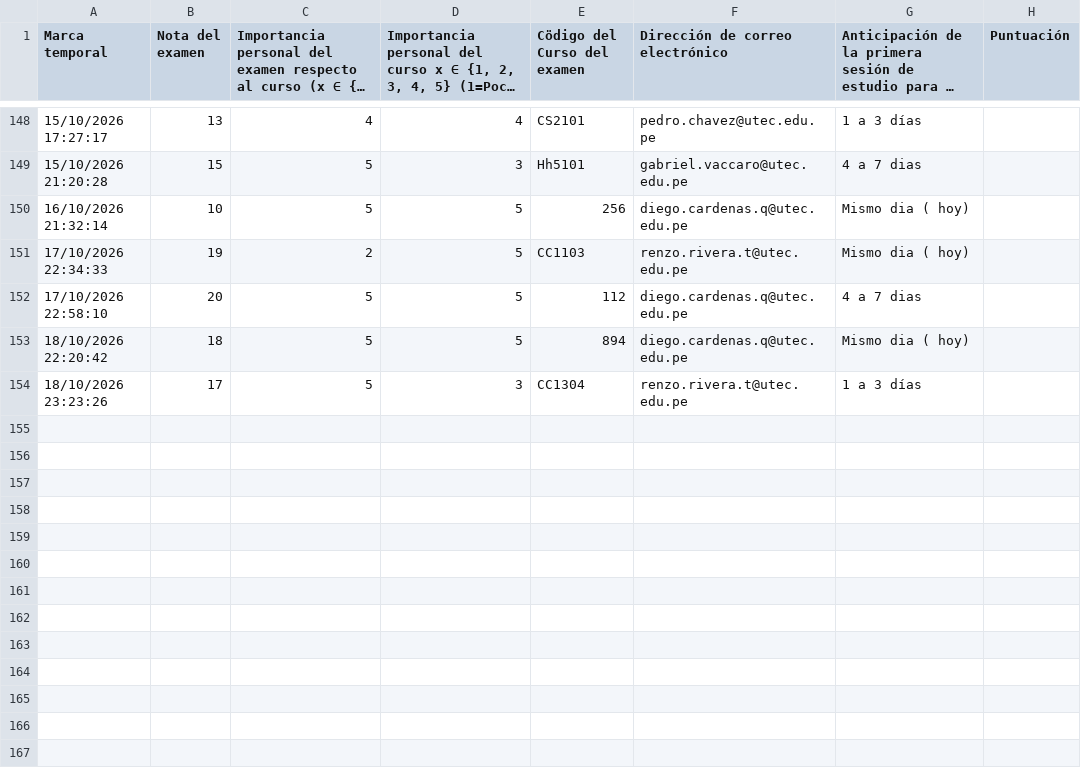
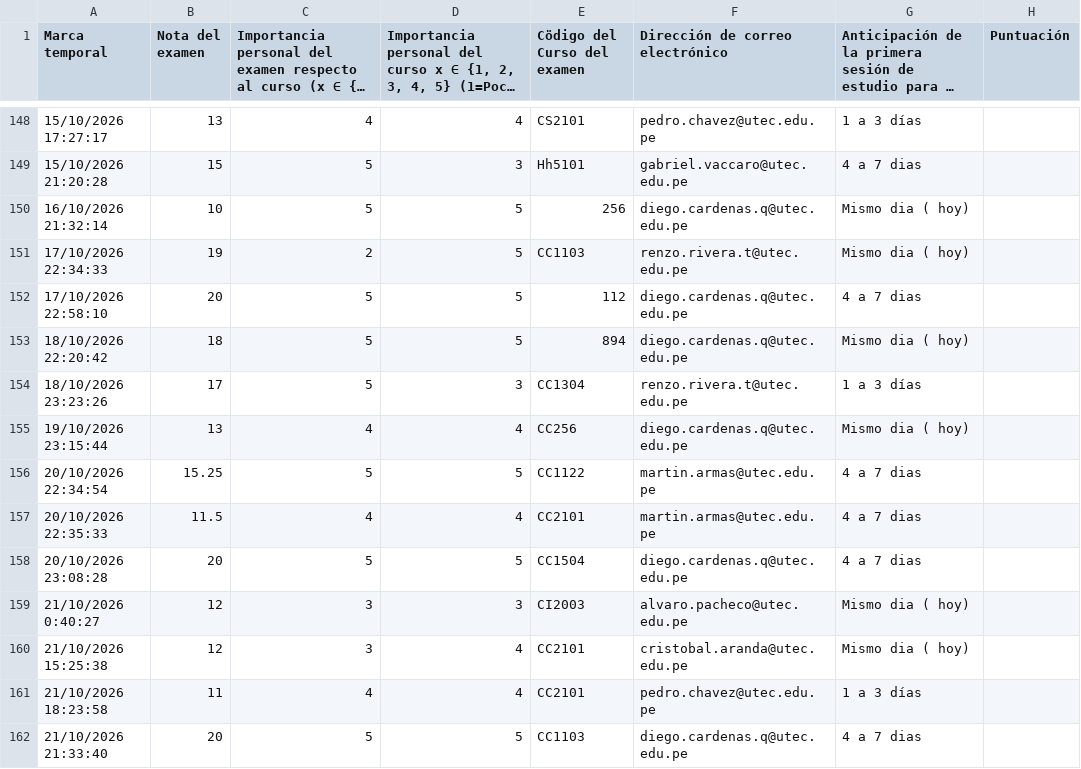
Before and after one commit to Cris-bit123/proyecto_estadisticaGrupo7, a CSV file: examenes.csv, drawn as a sheet; only a part is shown, gaps mark what is left out; long unchanged cells end in …; the diff names each change by its address in the sheet, - before the commit and + after, or states it on an @@ line.

```diff
--- a/examenes.csv
+++ b/examenes.csv
+row 155: 19/10/2026 23:15:44 | 13 | 4 | 4 | CC256 | diego.cardenas.q@utec.edu.pe | Mismo dia ( hoy)
+row 156: 20/10/2026 22:34:54 | 15.25 | 5 | 5 | CC1122 | martin.armas@utec.edu.pe | 4 a 7 dias
+row 157: 20/10/2026 22:35:33 | 11.5 | 4 | 4 | CC2101 | martin.armas@utec.edu.pe | 4 a 7 dias
+row 158: 20/10/2026 23:08:28 | 20 | 5 | 5 | CC1504 | diego.cardenas.q@utec.edu.pe | 4 a 7 dias
+row 159: 21/10/2026 0:40:27 | 12 | 3 | 3 | CI2003 | alvaro.pacheco@utec.edu.pe | Mismo dia ( hoy)
+row 160: 21/10/2026 15:25:38 | 12 | 3 | 4 | CC2101 | cristobal.aranda@utec.edu.pe | Mismo dia ( hoy)
+row 161: 21/10/2026 18:23:58 | 11 | 4 | 4 | CC2101 | pedro.chavez@utec.edu.pe | 1 a 3 días
+row 162: 21/10/2026 21:33:40 | 20 | 5 | 5 | CC1103 | diego.cardenas.q@utec.edu.pe | 4 a 7 dias
```
Also changed, not shown: 1examenes.csv, demograficos.csv, 3 other files.
